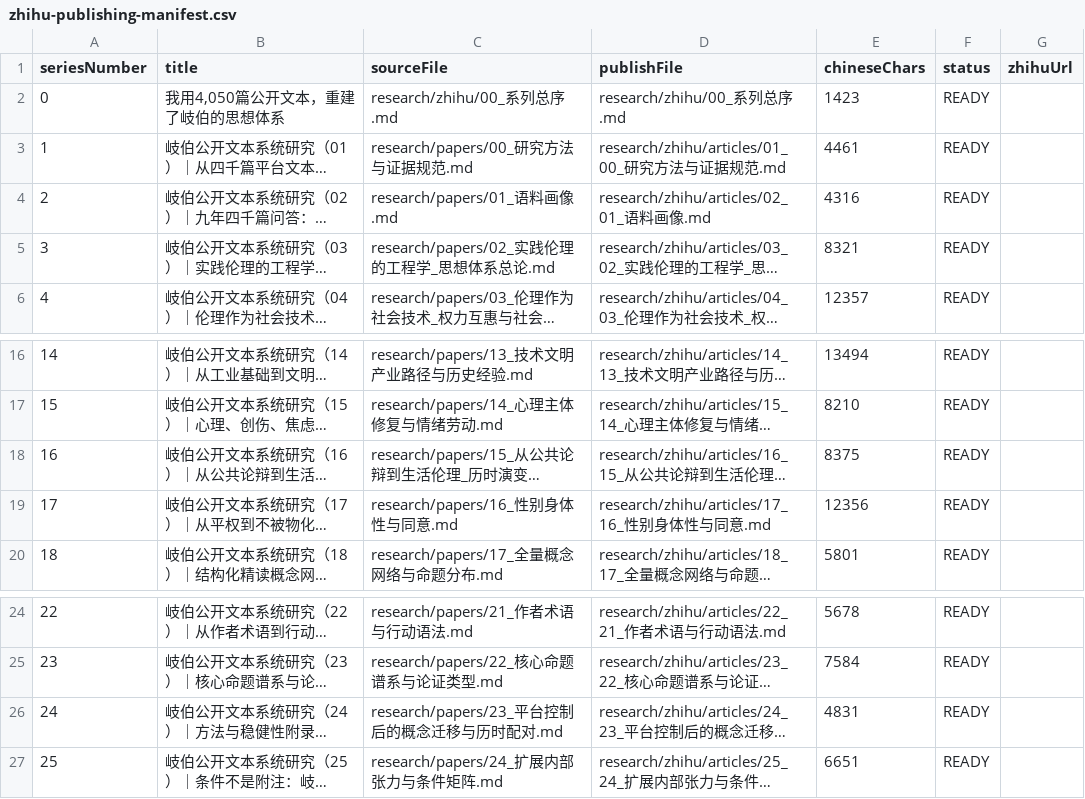
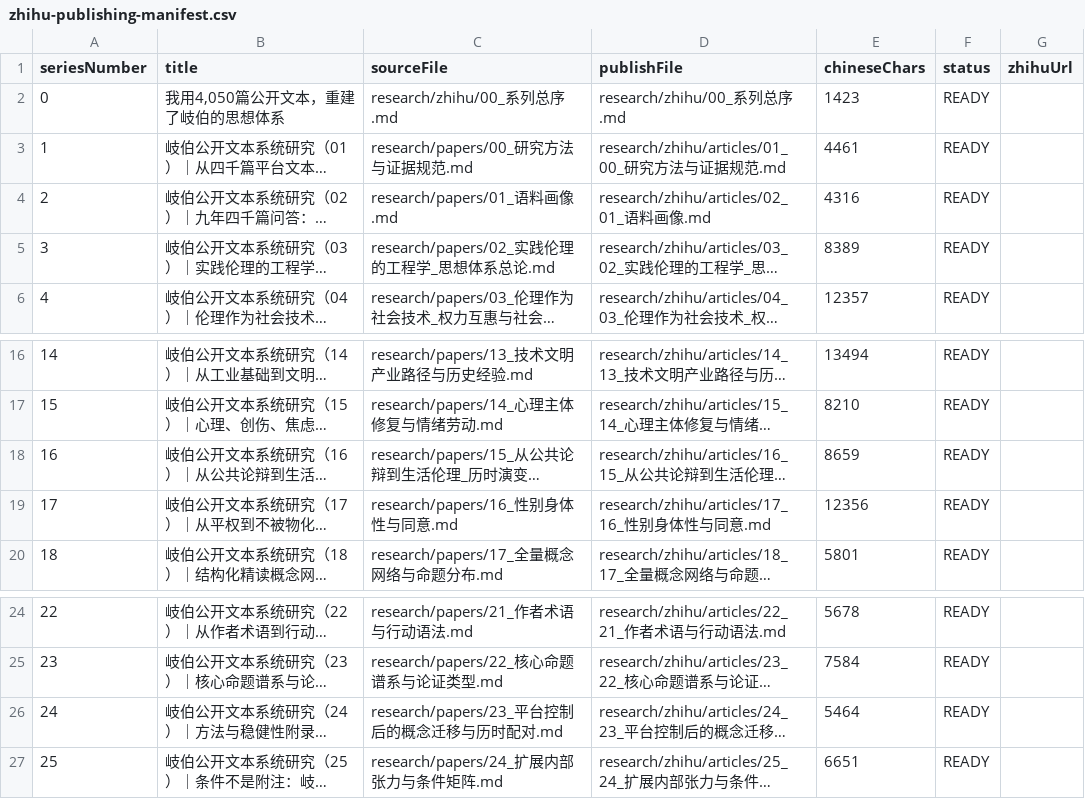
Before and after one commit to GuoEdge/q9adg-corpus-research, a CSV file: research/zhihu/zhihu-publishing-manifest.csv, drawn as a sheet; only a part is shown, gaps mark what is left out; long unchanged cells end in …; the diff names each change by its address in the sheet, - before the commit and + after, or states it on an @@ line.

```diff
--- a/research/zhihu/zhihu-publishing-manifest.csv
+++ b/research/zhihu/zhihu-publishing-manifest.csv
-E5 (chineseChars): 8321
+E5 (chineseChars): 8389
-E18 (chineseChars): 8375
+E18 (chineseChars): 8659
-E26 (chineseChars): 4831
+E26 (chineseChars): 5464
```
Also changed, not shown: research/data/paper_citation_ledger.csv, research/data/paper_inventory.csv, 26 other files.
